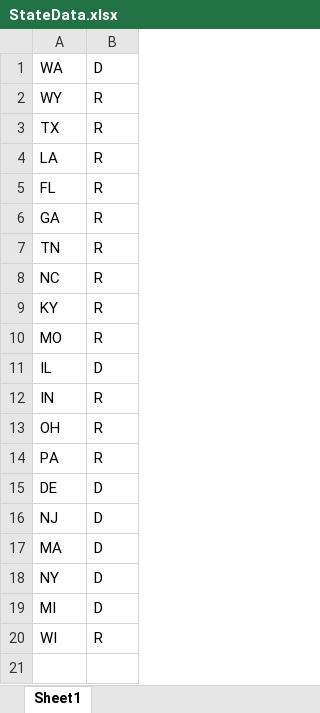
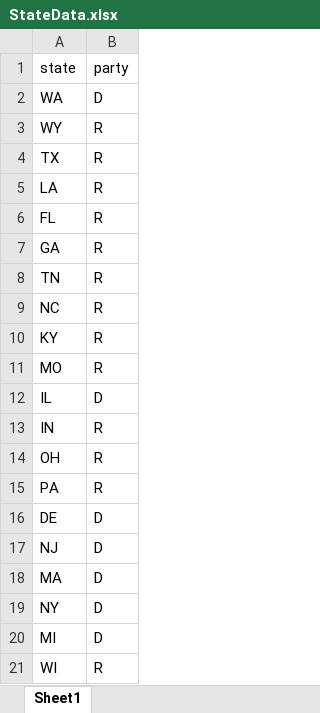
Before and after one commit to hopecrosier/Education, an Excel workbook: Data/StateData.xlsx, sheet Sheet1, drawn as a sheet; values as stored, in another font and other column widths than the file's, no borders; the diff names each change by its address in the sheet, - before the commit and + after, or states it on an @@ line.

Commit message:
Add files via upload

```diff
--- a/Data/StateData.xlsx (sheet Sheet1)
+++ b/Data/StateData.xlsx (sheet Sheet1)
+row 1: state | party
```
